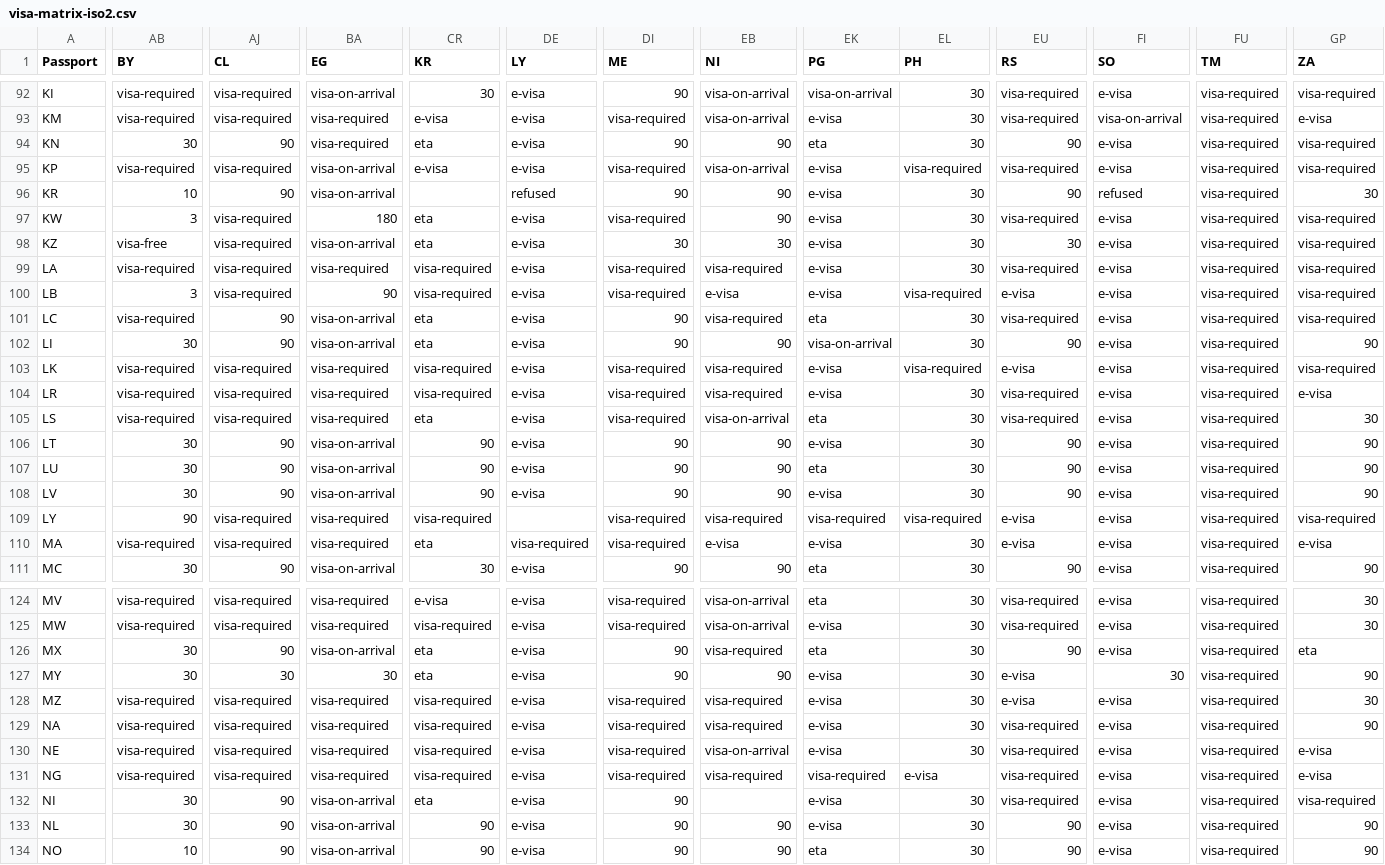
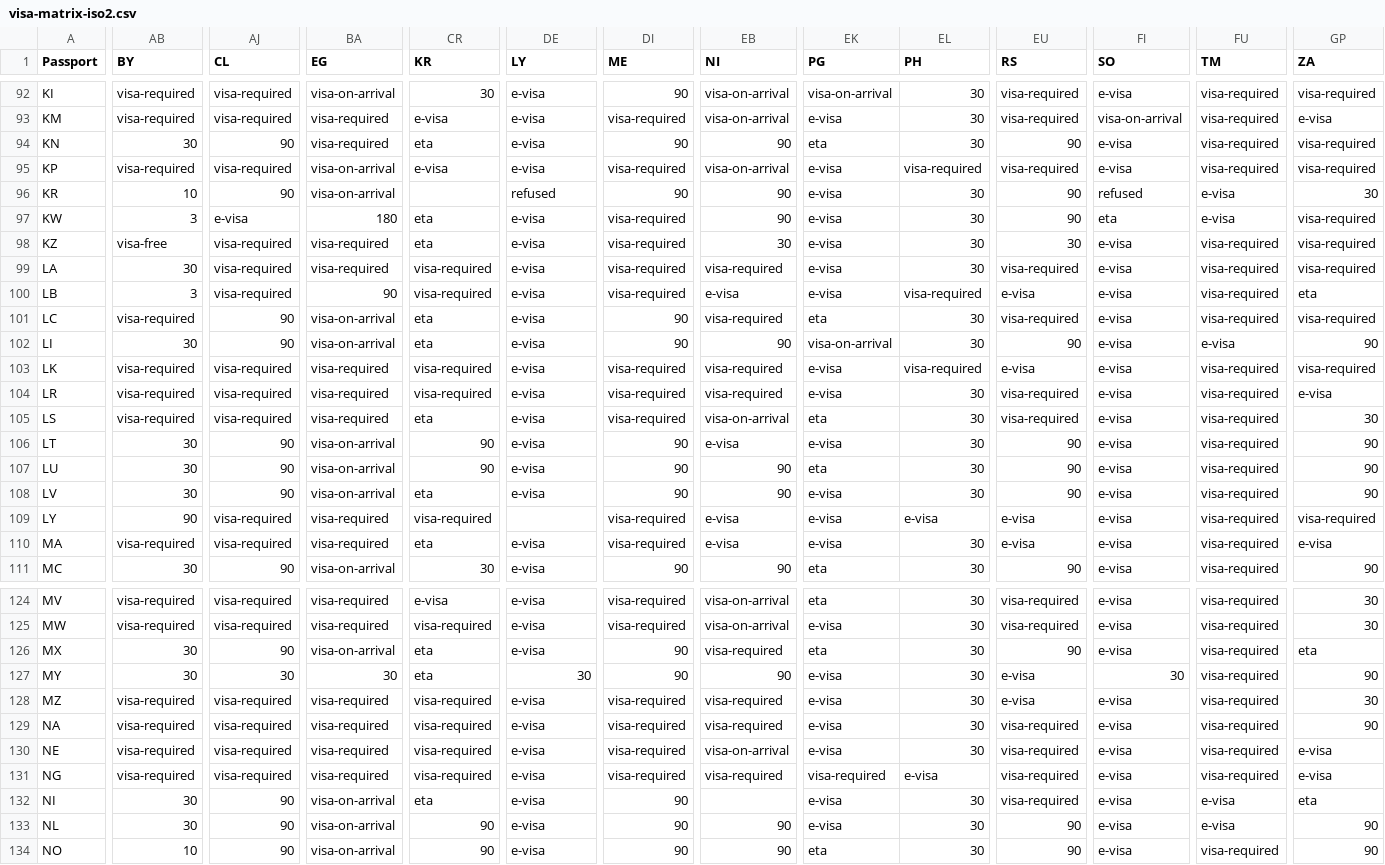
Before and after one commit to xpressmike/visa-matrix, a CSV file: data/visa-matrix-iso2.csv, drawn as a sheet; only a part is shown, gaps mark what is left out; the diff covers the shown part only; the diff names each change by its address in the sheet, - before the commit and + after, or states it on an @@ line.

```diff
--- a/data/visa-matrix-iso2.csv
+++ b/data/visa-matrix-iso2.csv
-FU96:FU97 (TM): visa-required
+FU96:FU97 (TM): e-visa
-AJ97 (CL): visa-required
+AJ97 (CL): e-visa
-EU97 (RS): visa-required
+EU97 (RS): 90
-FI97 (SO): e-visa
+FI97 (SO): eta
-BA98 (EG): visa-on-arrival
+BA98 (EG): visa-required
-DI98 (ME): 30
+DI98 (ME): visa-required
-AB99 (BY): visa-required
+AB99 (BY): 30
-GP100 (ZA): visa-required
+GP100 (ZA): eta
-FU102 (TM): visa-required
+FU102 (TM): e-visa
-EB106 (NI): 90
+EB106 (NI): e-visa
-CR108 (KR): 90
+CR108 (KR): eta
-EB109 (NI): visa-required
+EB109 (NI): e-visa
-EK109 (PG): visa-required
+EK109 (PG): e-visa
-EL109 (PH): visa-required
+EL109 (PH): e-visa
-DE110 (LY): visa-required
+DE110 (LY): e-visa
-DE127 (LY): e-visa
+DE127 (LY): 30
-FU132:FU133 (TM): visa-required
+FU132:FU133 (TM): e-visa
-GP132 (ZA): visa-required
+GP132 (ZA): eta
```
Also changed, not shown: 179 edited cells elsewhere in this file, data/visa-matrix-tidy.csv, 1 other file.
